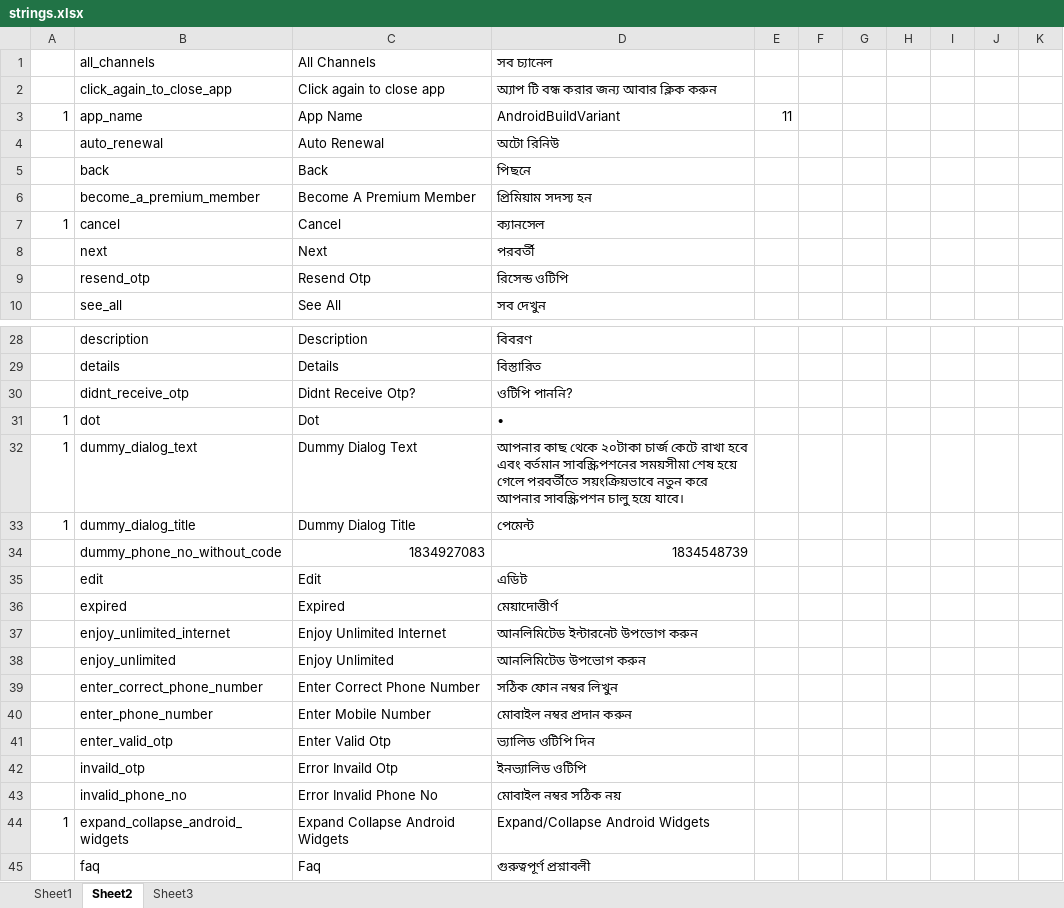
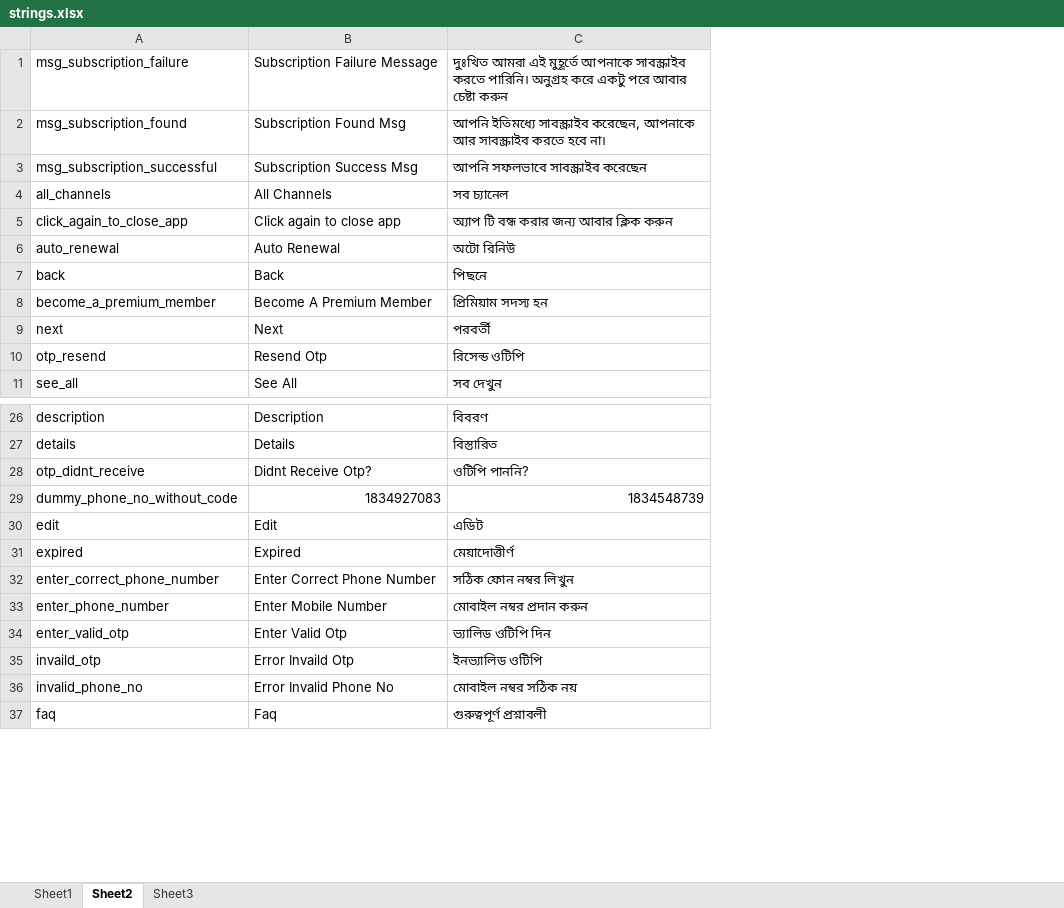
Before and after one commit to nasif02/lime-strings, an Excel workbook: files/strings.xlsx, sheet Sheet2, drawn as a sheet; only a part is shown, gaps mark what is left out; values as stored, in another font and other column widths than the file's, no borders; removed rows and columns are numbered as before the commit, all else as after; the diff covers the shown part only; the diff names each change by its address in the sheet, - before the commit and + after, or states it on an @@ line.

```diff
--- a/files/strings.xlsx (sheet Sheet2)
+++ b/files/strings.xlsx (sheet Sheet2)
-column A, empty
-column E, empty
-column F, empty
-column G, empty
-column H, empty
-column I, empty
-column J, empty
-column K, empty
@@ row 127 moved to row 1: msg_subscription_failure @@
@@ row 128 moved to row 2: msg_subscription_found @@
@@ row 129 moved to row 3: msg_subscription_successful @@
-row 3: 1 | app_name | App Name | AndroidBuildVariant | 11
-row 7: 1 | cancel | Cancel | ক্যানসেল
-A10: resend_otp
+A10: otp_resend
-A28: didnt_receive_otp
+A28: otp_didnt_receive
-row 31: 1 | dot | Dot | •
-row 32: 1 | dummy_dialog_text | Dummy Dialog Text | আপনার কাছ থেকে ২০টাকা চার্জ কেটে রাখা হবে এবং বর্তমান সাবস্ক্রিপশনের সময়সীমা শেষ হয়ে গেলে পরবর্তীতে সয়ংক্রিয়ভাবে নতুন করে আপনার সাবস্ক্রিপশন চালু হয়ে যাবে।
-row 33: 1 | dummy_dialog_title | Dummy Dialog Title | পেমেন্ট
-row 37:  | enjoy_unlimited_internet | Enjoy Unlimited Internet | আনলিমিটেড ইন্টারনেট উপভোগ করুন
-row 38:  | enjoy_unlimited | Enjoy Unlimited | আনলিমিটেড উপভোগ করুন
-row 44: 1 | expand_collapse_android_widgets | Expand Collapse Android Widgets | Expand/Collapse Android Widgets
```
Also changed, not shown: 1 added row, 46 removed rows and 12 edited cells elsewhere in this sheet, sheet Sheet1.
